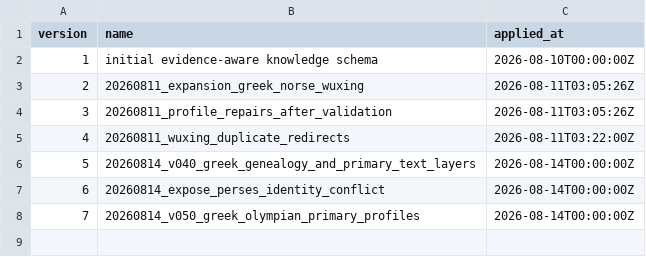
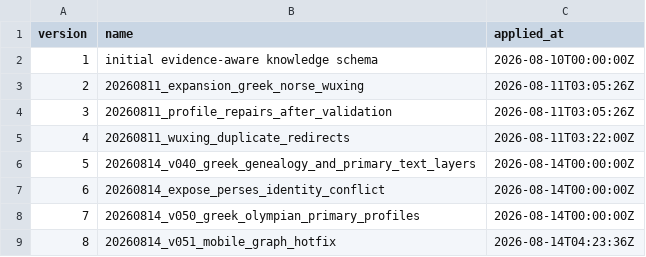
Before and after one commit to darenyew7527/world-mythology-system, a CSV file: exports/csv/schema_migrations.csv, drawn as a sheet; the diff names each change by its address in the sheet, - before the commit and + after, or states it on an @@ line.

```diff
--- a/exports/csv/schema_migrations.csv
+++ b/exports/csv/schema_migrations.csv
+row 9: 8 | 20260814_v051_mobile_graph_hotfix | 2026-08-14T04:23:36Z
```
Also changed, not shown: exports/csv/coverage_metrics.csv, exports/csv/coverage_reports.csv, 34 other files.
